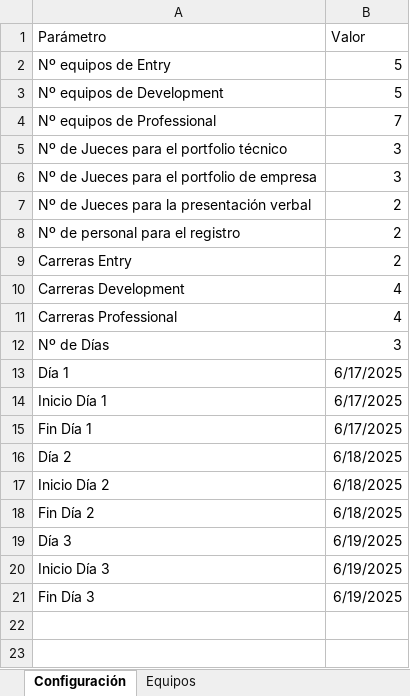
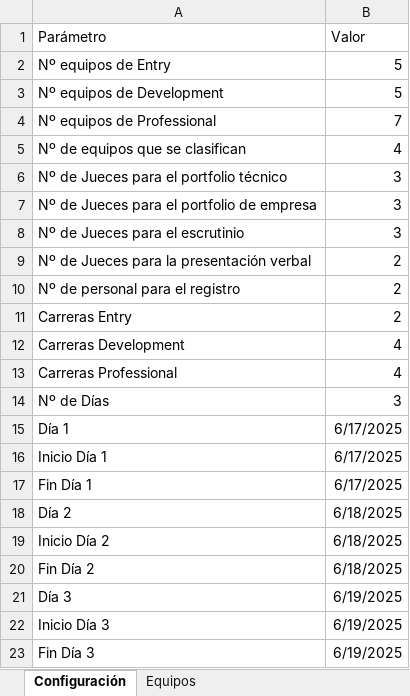
Before and after one commit to Ar4rN1c0/excel-ts-web, an Excel workbook: dummy-input.xlsx, sheet Configuración, drawn as a sheet; values as stored, in another font and other column widths than the file's, no borders; the diff names each change by its address in the sheet, - before the commit and + after, or states it on an @@ line.

```diff
--- a/dummy-input.xlsx (sheet Configuración)
+++ b/dummy-input.xlsx (sheet Configuración)
+row 5: Nº de equipos que se clasifican | 4
+row 8: Nº de Jueces para el escrutinio | 3
```
Also changed, not shown: 3 other files.
